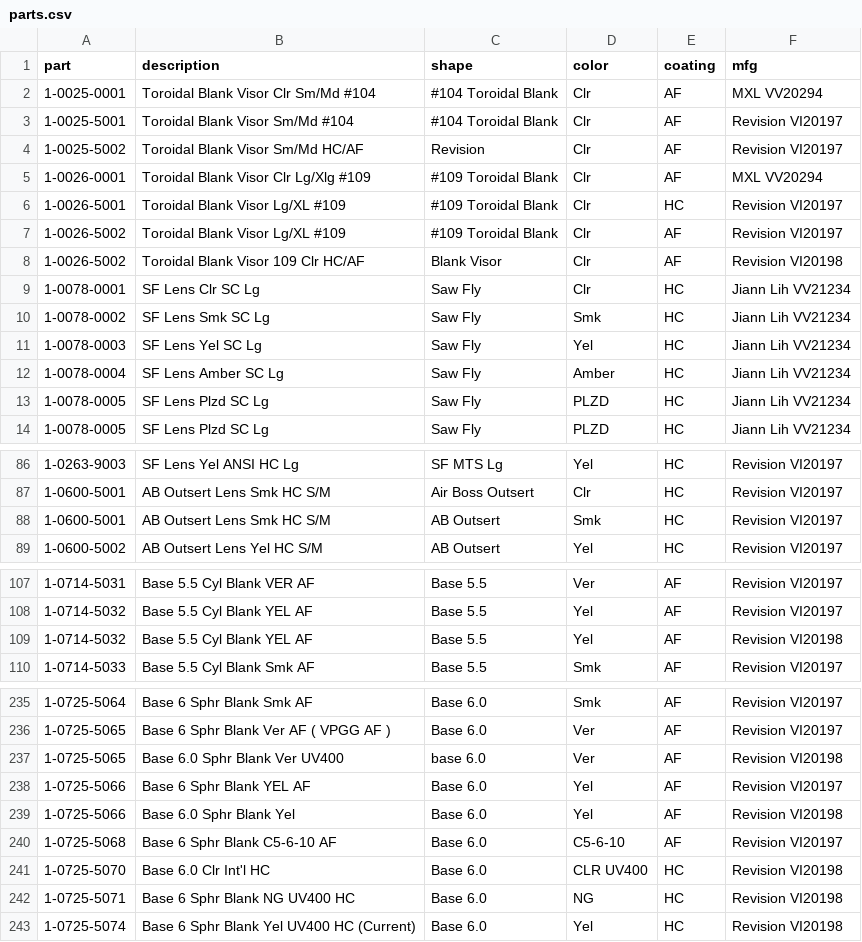
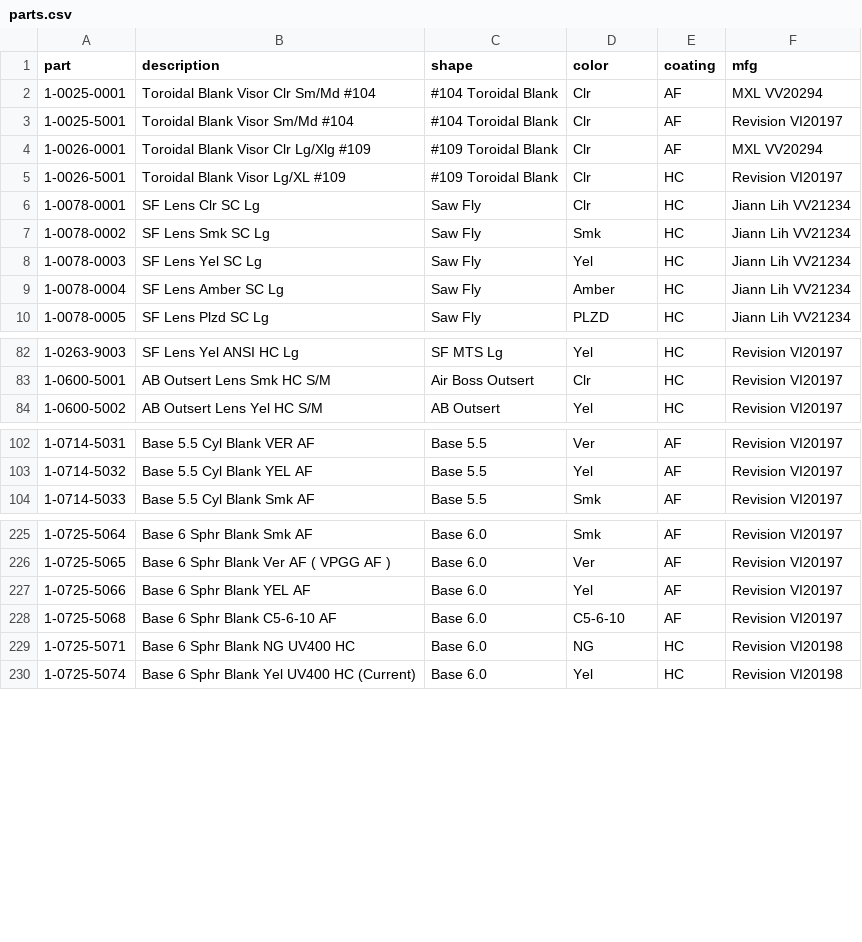
Before and after one commit to leightjohnson93/Inspection, a CSV file: lib/seeds/parts.csv, drawn as a sheet; only a part is shown, gaps mark what is left out; the diff covers the shown part only; the diff names each change by its address in the sheet, - before the commit and + after, or states it on an @@ line.

Commit message:
Added Part Model seeded with items

```diff
--- a/lib/seeds/parts.csv
+++ b/lib/seeds/parts.csv
-row 4: 1-0025-5002 | Toroidal Blank Visor Sm/Md HC/AF | Revision | Clr | AF | Revision VI20197
-row 7: 1-0026-5002 | Toroidal Blank Visor Lg/XL #109 | #109 Toroidal Blank | Clr | AF | Revision VI20197
-row 8: 1-0026-5002 | Toroidal Blank Visor 109 Clr HC/AF | Blank Visor | Clr | AF | Revision VI20198
-row 13: 1-0078-0005 | SF Lens Plzd SC Lg | Saw Fly | PLZD | HC | Jiann Lih VV21234
-row 88: 1-0600-5001 | AB Outsert Lens Smk HC S/M | AB Outsert | Smk | HC | Revision VI20197
-row 109: 1-0714-5032 | Base 5.5 Cyl Blank YEL AF | Base 5.5 | Yel | AF | Revision VI20198
-row 237: 1-0725-5065 | Base 6.0 Sphr Blank Ver UV400 | base 6.0 | Ver | AF | Revision VI20198
-row 239: 1-0725-5066 | Base 6.0 Sphr Blank Yel | Base 6.0 | Yel | AF | Revision VI20198
-row 241: 1-0725-5070 | Base 6.0 Clr Int'l HC | Base 6.0 | CLR UV400 | HC | Revision VI20198
```
Also changed, not shown: 7 removed rows elsewhere in this file, 16 other files.
